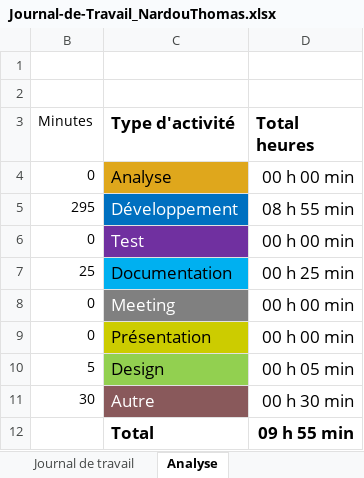
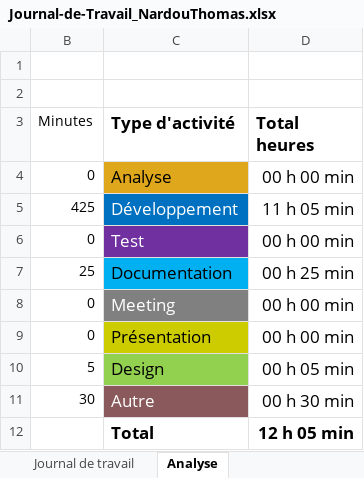
Before and after one commit to ThomNardou/Passion-Book-Mobile, an Excel workbook: Doc/Journal-de-Travail_NardouThomas.xlsx, sheet Analyse, drawn as a sheet; values as stored, in another font and other column widths than the file's, no borders; charts and pictures not drawn; the diff names each change by its address in the sheet, - before the commit and + after, or states it on an @@ line.

```diff
--- a/Doc/Journal-de-Travail_NardouThomas.xlsx (sheet Analyse)
+++ b/Doc/Journal-de-Travail_NardouThomas.xlsx (sheet Analyse)
-B5 (Minutes): 295
+B5 (Minutes): 425
-D5 (Total heures): 08 h 55 min
+D5 (Total heures): 11 h 05 min
-D12 (Total heures): 09 h 55 min
+D12 (Total heures): 12 h 05 min
```
Also changed, not shown: sheet Journal de travail, hidden cells, charts or pictures, 10 other files.
